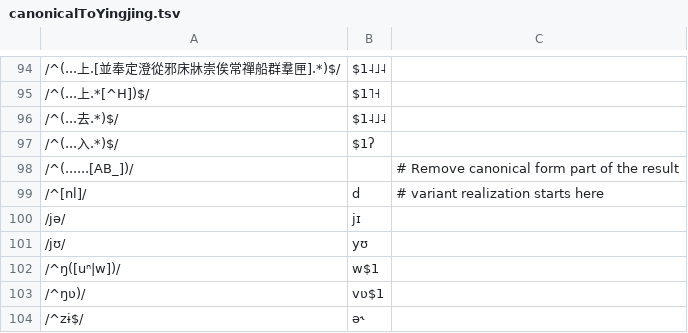
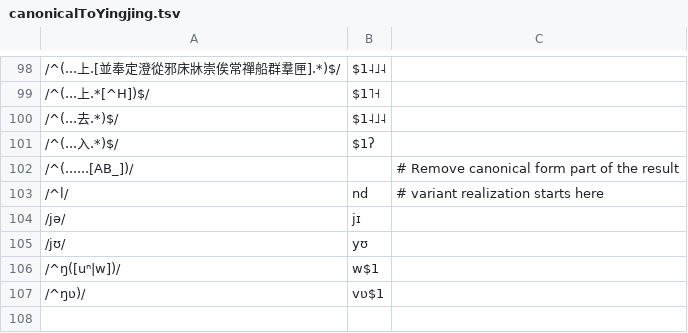
Before and after one commit to hhliow/mandarin, a TSV file: hhliow/canonicalToYingjing.tsv, drawn as a sheet; only a part is shown, gaps mark what is left out; the diff covers the shown part only.

```diff
--- a/hhliow/canonicalToYingjing.tsv
+++ b/hhliow/canonicalToYingjing.tsv
@@ -98,3 +102,3 @@
 /^(......[AB_])/		# Remove canonical form part of the result
-/^[nl]/	d	# variant realization starts here
+/^l/	nd	# variant realization starts here
 /jə/	jɪ
@@ -103,2 +107 @@
 /^ŋʋ)/	vʋ$1
-/^zɨ$/	ə˞
```
Also changed, not shown: 4 added rows and 10 edited cells elsewhere in this file.
